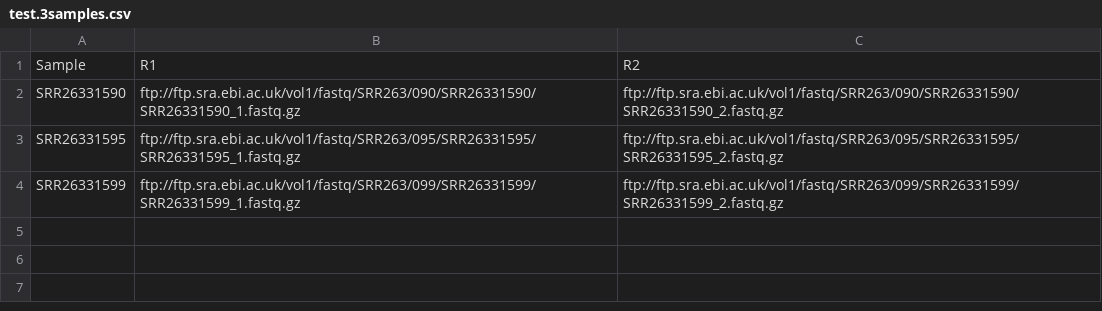
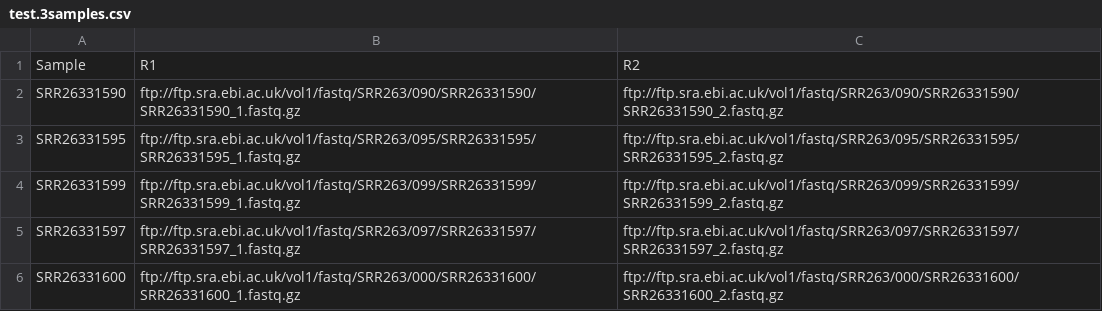
Before and after one commit to TORCH-Consortium/MAGMA, a CSV file: samplesheet/test.3samples.csv, drawn as a sheet.

Commit message:
test: add SRR26331597 + SRR26331600 (5-sample cohort for MERGE_WF phylogeny)
A 3-sample cohort is too few for the cohort phylogeny step (IQ-TREE needs >=4
sequences → 'iqtree joint.ExDR.ExComplex' exits 1 and fails the run at the end).
Add two more full-depth paired-Illumina M. tuberculosis samples from the SAME
BioProject (PRJNA1026351 / EXIT-RIF). First 3 rows unchanged → a -resume of an
earlier 3-sample run reuses their per-sample work and only runs the 2 new
samples + the cohort gather (now 5 GVCFs → IQ-TREE builds a tree).

(Canonical 5-sample rename + subsampled variant live on
test/subsampled-validation-data.)

```diff
--- a/samplesheet/test.3samples.csv
+++ b/samplesheet/test.3samples.csv
@@ -4 +4,3 @@ SRR26331595,ftp://ftp.sra.ebi.ac.uk/vol1/fastq/SRR263/095/SRR26331595/SRR2633159
 SRR26331599,ftp://ftp.sra.ebi.ac.uk/vol1/fastq/SRR263/099/SRR26331599/SRR26331599_1.fastq.gz,ftp://ftp.sra.ebi.ac.uk/vol1/fastq/SRR263/099/SRR26331599/SRR26331599_2.fastq.gz
+SRR26331597,ftp://ftp.sra.ebi.ac.uk/vol1/fastq/SRR263/097/SRR26331597/SRR26331597_1.fastq.gz,ftp://ftp.sra.ebi.ac.uk/vol1/fastq/SRR263/097/SRR26331597/SRR26331597_2.fastq.gz
+SRR26331600,ftp://ftp.sra.ebi.ac.uk/vol1/fastq/SRR263/000/SRR26331600/SRR26331600_1.fastq.gz,ftp://ftp.sra.ebi.ac.uk/vol1/fastq/SRR263/000/SRR26331600/SRR26331600_2.fastq.gz
```
